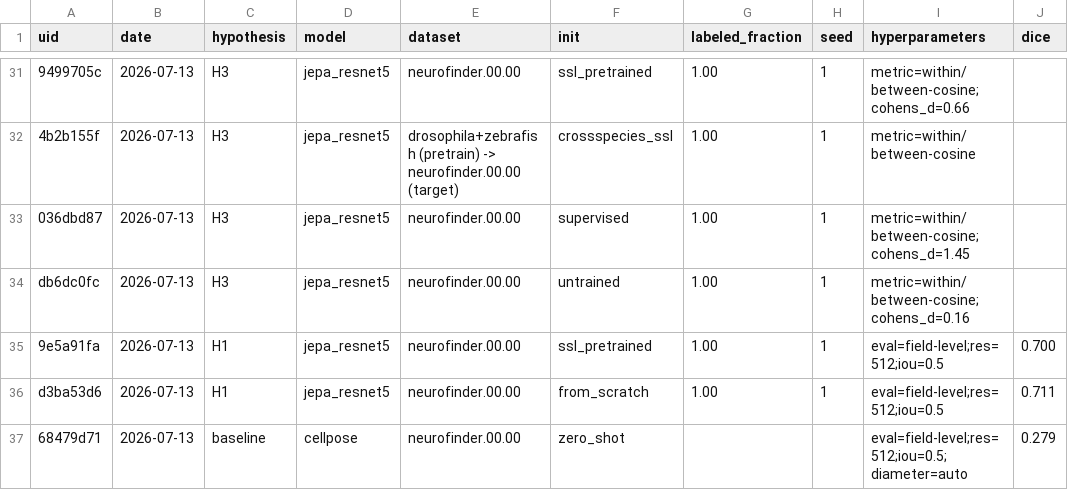
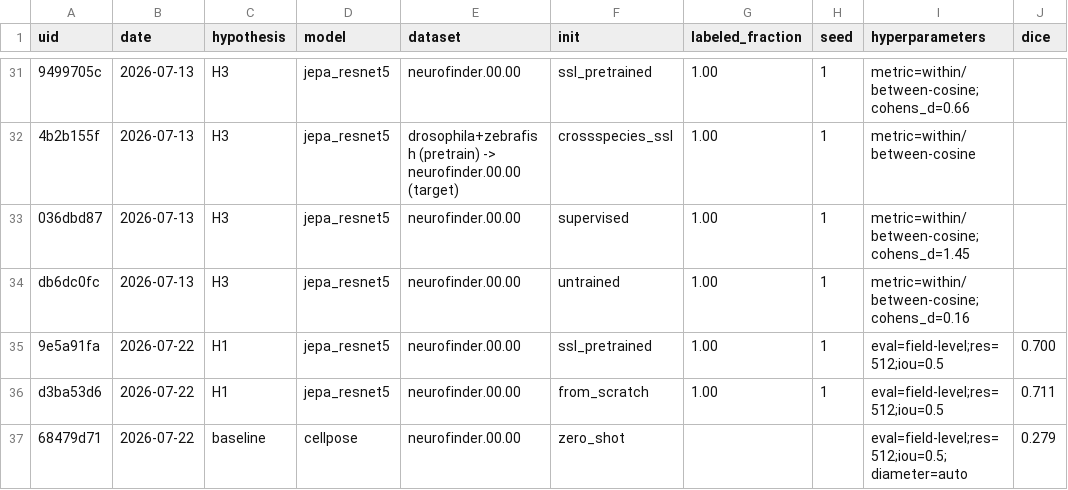
Before and after one commit to mo-karbalaee/NEUROSEG, a CSV file: experiments/experiments.csv, drawn as a sheet; only a part is shown, gaps mark what is left out; the diff names each change by its address in the sheet, - before the commit and + after, or states it on an @@ line.

Commit message:
Date baseline/field-level runs to their real date

```diff
--- a/experiments/experiments.csv
+++ b/experiments/experiments.csv
-B35:B37 (date): 2026-07-13
+B35:B37 (date): 2026-07-22
```
Also changed, not shown: 3 other files.
